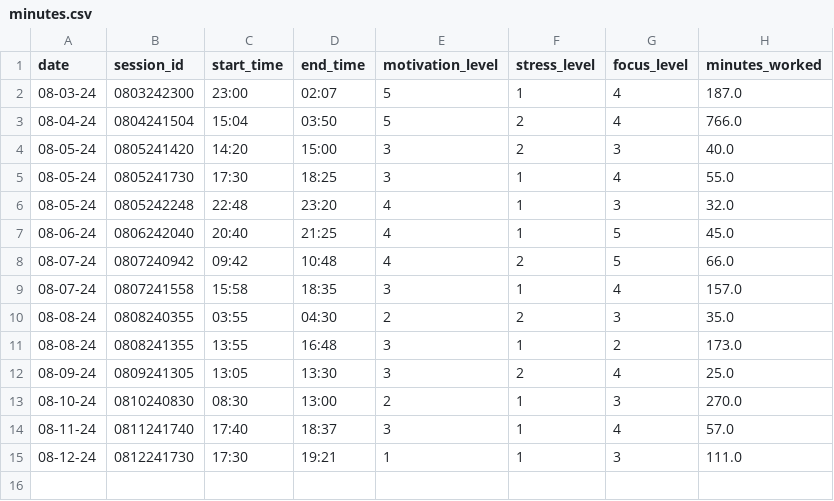
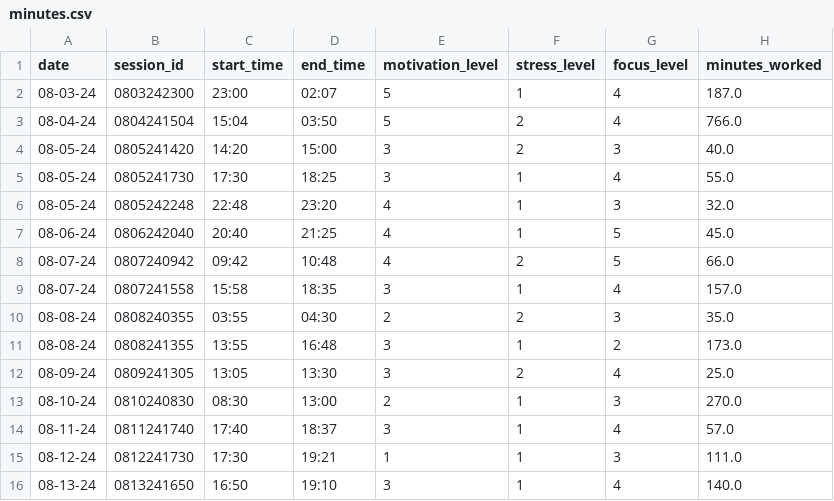
Before and after one commit to lmarren1/the-marren-manifesto, a CSV file: resources/data/minutes.csv, drawn as a sheet; the diff names each change by its address in the sheet, - before the commit and + after, or states it on an @@ line.

Commit message:
Log hours for Tuesday, 8-13-24

```diff
--- a/resources/data/minutes.csv
+++ b/resources/data/minutes.csv
+row 16: 08-13-24 | 0813241650 | 16:50 | 19:10 | 3 | 1 | 4 | 140.0
```
